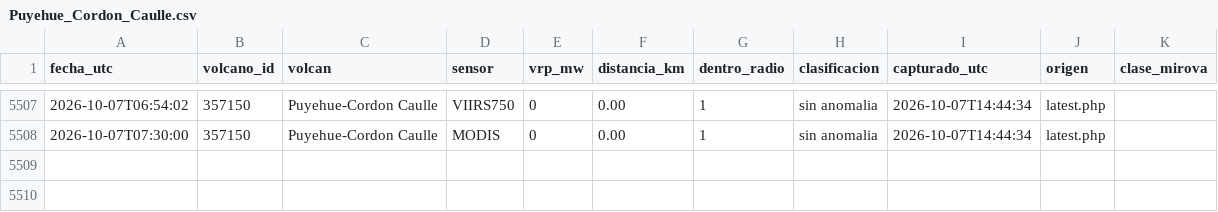
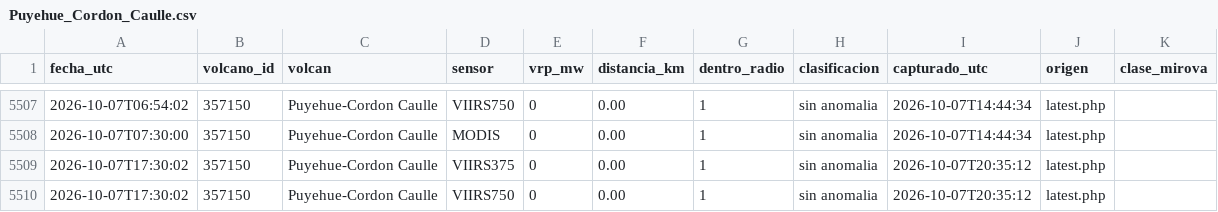
Before and after one commit to ProfeSergioM/ProfeSergioM.github.io, a CSV file: mirova/datos/Puyehue_Cordon_Caulle.csv, drawn as a sheet; only a part is shown, gaps mark what is left out; the diff names each change by its address in the sheet, - before the commit and + after, or states it on an @@ line.

```diff
--- a/mirova/datos/Puyehue_Cordon_Caulle.csv
+++ b/mirova/datos/Puyehue_Cordon_Caulle.csv
+row 5509: 2026-10-07T17:30:02 | 357150 | Puyehue-Cordon Caulle | VIIRS375 | 0 | 0.00 | 1 | sin anomalia | 2026-10-07T20:35:12 | latest.php
+row 5510: 2026-10-07T17:30:02 | 357150 | Puyehue-Cordon Caulle | VIIRS750 | 0 | 0.00 | 1 | sin anomalia | 2026-10-07T20:35:12 | latest.php
```
Also changed, not shown: mirova/datos/Isluga.csv, mirova/datos/Nevados_de_Chillan.csv, 21 other files.
